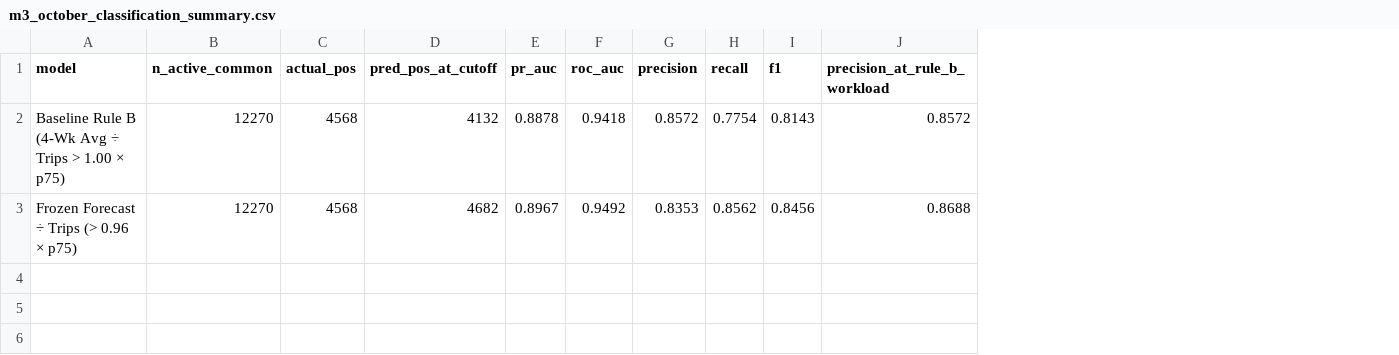
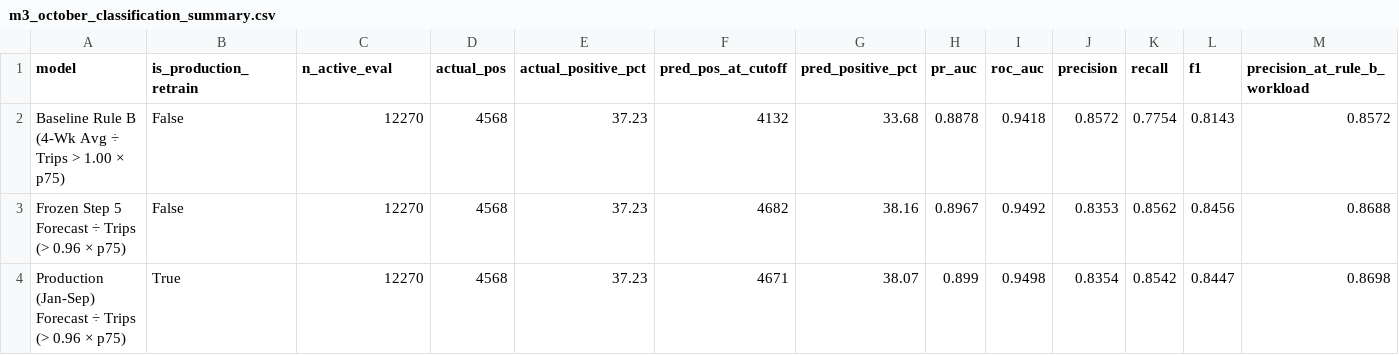
Before and after one commit to springboardmentor441p-coderr/Powered-Public-Transit-Route-Optimization, a CSV file: reports/tables/m3_october_classification_summary.csv, drawn as a sheet; only a part is shown; addresses are those after the commit; rows hold the shown columns only; the diff names each change by its address in the sheet, - before the commit and + after, or states it on an @@ line.

```diff
--- a/reports/tables/m3_october_classification_summary.csv
+++ b/reports/tables/m3_october_classification_summary.csv
+column B (is_production_retrain), rows 2-3: False | False
+column E (actual_positive_pct), rows 2-3: 37.23 | 37.23
+column G (pred_positive_pct), rows 2-3: 33.68 | 38.16
-C1: n_active_common
+C1: n_active_eval
-A3 (model): Frozen Forecast ÷ Trips (> 0.96 × p75)
+A3 (model): Frozen Step 5 Forecast ÷ Trips (> 0.96 × p75)
+row 4: Production (Jan-Sep) Forecast ÷ Trips (> 0.96 × p75) | True | 12270 | 4568 | 37.23 | 4671 | 38.07 | 0.899 | 0.9498 | 0.8354 | 0.8542 | 0.8447 | 0.8698
```
Also changed, not shown: reports/tables/m3_october_forecast_by_day.csv, reports/tables/m3_october_forecast_by_route.csv, 16 other files.
